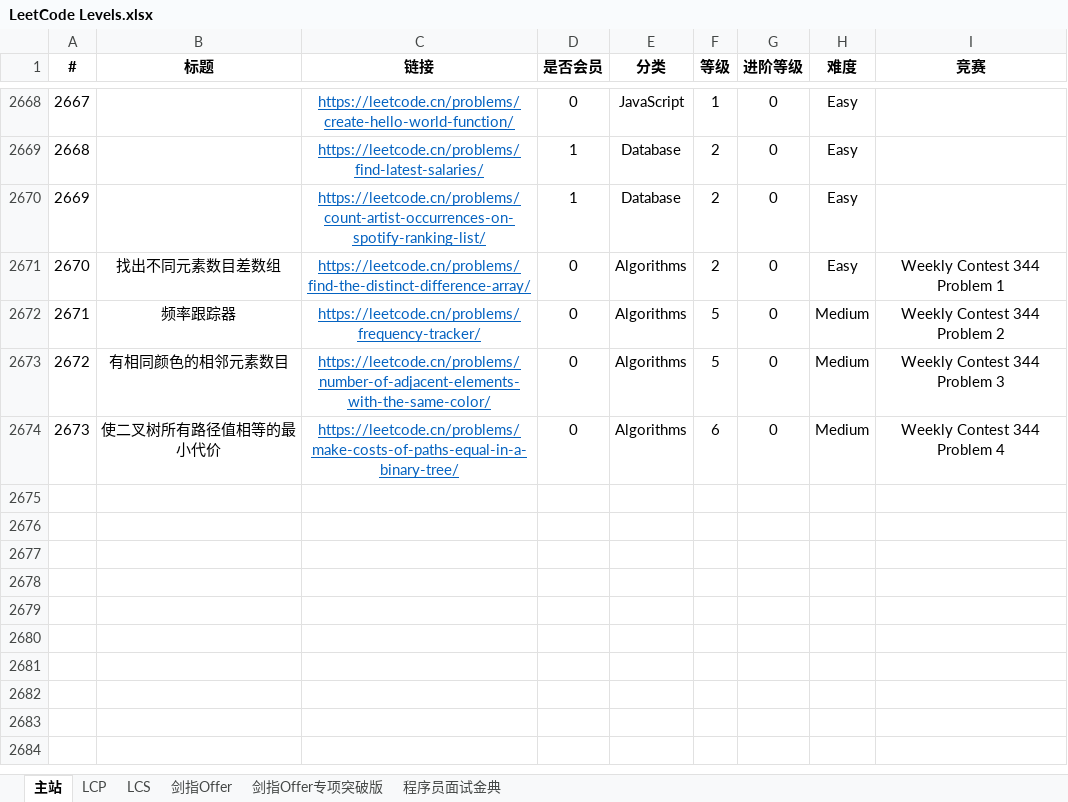
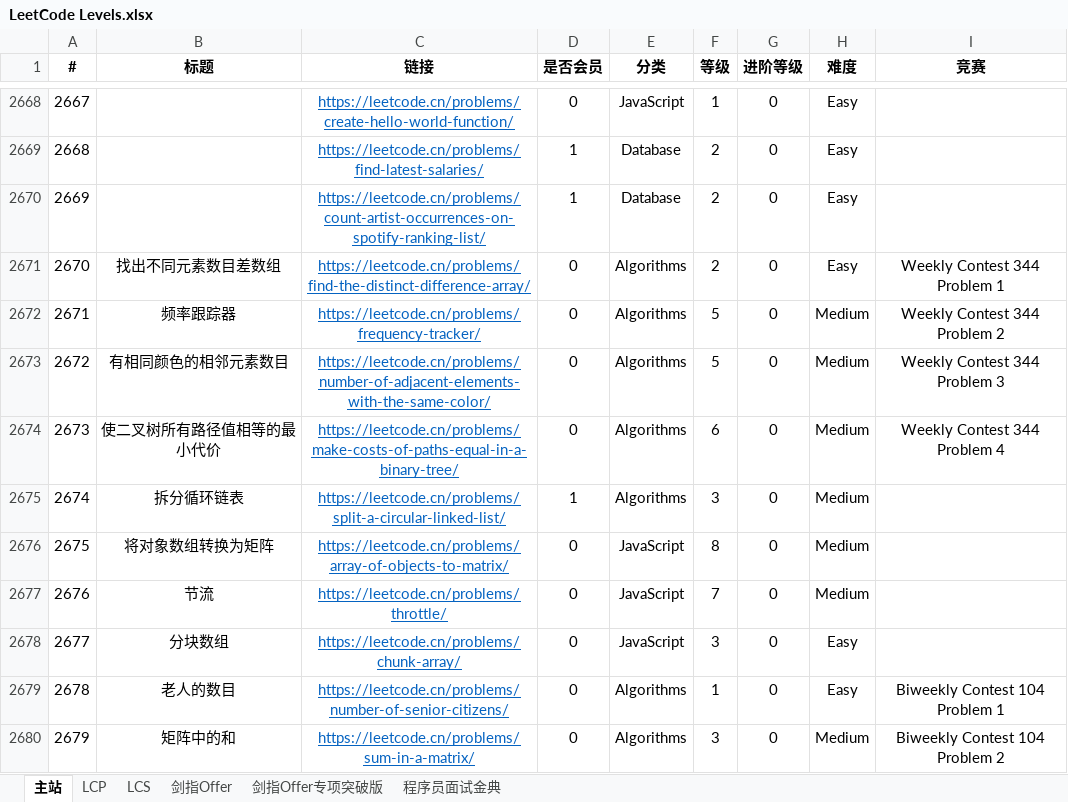
Before and after one commit to stormsunshine/LeetCode-Levels, an Excel workbook: LeetCode Levels.xlsx, sheet 主站, drawn as a sheet; only a part is shown, gaps mark what is left out; values as stored, in another font and other column widths than the file's, no borders; conditional formats not drawn; the diff covers the shown part only; the diff names each change by its address in the sheet, - before the commit and + after, or states it on an @@ line.

Commit message:
Update levels

```diff
--- a/LeetCode Levels.xlsx (sheet 主站)
+++ b/LeetCode Levels.xlsx (sheet 主站)
+row 2675: 2674 | 拆分循环链表 | https://leetcode.cn/problems/split-a-circular-linked-list/ | 1 | Algorithms | 3 | 0 | Medium
+row 2676: 2675 | 将对象数组转换为矩阵 | https://leetcode.cn/problems/array-of-objects-to-matrix/ | 0 | JavaScript | 8 | 0 | Medium
+row 2677: 2676 | 节流 | https://leetcode.cn/problems/throttle/ | 0 | JavaScript | 7 | 0 | Medium
+row 2678: 2677 | 分块数组 | https://leetcode.cn/problems/chunk-array/ | 0 | JavaScript | 3 | 0 | Easy
+row 2679: 2678 | 老人的数目 | https://leetcode.cn/problems/number-of-senior-citizens/ | 0 | Algorithms | 1 | 0 | Easy | Biweekly Contest 104 Problem 1
+row 2680: 2679 | 矩阵中的和 | https://leetcode.cn/problems/sum-in-a-matrix/ | 0 | Algorithms | 3 | 0 | Medium | Biweekly Contest 104 Problem 2
```
Also changed, not shown: 6 added rows and 14 edited cells elsewhere in this sheet, sheet LCP.
